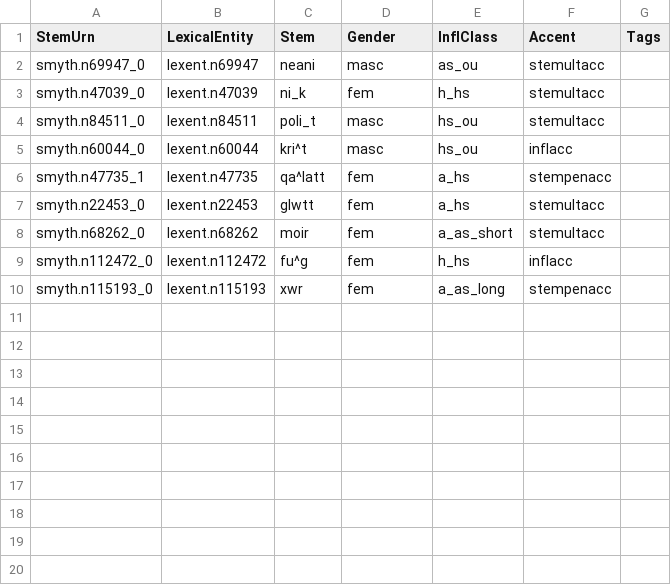
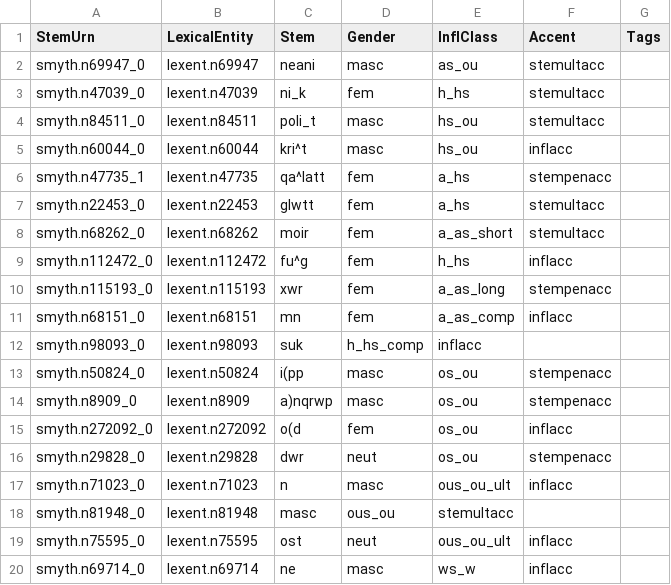
Before and after one commit to neelsmith/greeklang, a CSV file: morphology/sampledata/smyth/stems-csv/nouns/smyth.csv, drawn as a sheet; the diff names each change by its address in the sheet, - before the commit and + after, or states it on an @@ line.

Commit message:
Add PN stems to smyth data set

```diff
--- a/morphology/sampledata/smyth/stems-csv/nouns/smyth.csv
+++ b/morphology/sampledata/smyth/stems-csv/nouns/smyth.csv
+row 11: smyth.n68151_0 | lexent.n68151 | mn | fem | a_as_comp | inflacc
+row 12: smyth.n98093_0 | lexent.n98093 | suk | h_hs_comp | inflacc
+row 13: smyth.n50824_0 | lexent.n50824 | i(pp | masc | os_ou | stempenacc
+row 14: smyth.n8909_0 | lexent.n8909 | a)nqrwp | masc | os_ou | stempenacc
+row 15: smyth.n272092_0 | lexent.n272092 | o(d | fem | os_ou | inflacc
+row 16: smyth.n29828_0 | lexent.n29828 | dwr | neut | os_ou | stempenacc
+row 17: smyth.n71023_0 | lexent.n71023 | n | masc | ous_ou_ult | inflacc
+row 18: smyth.n81948_0 | lexent.n81948 | masc | ous_ou | stemultacc
+row 19: smyth.n75595_0 | lexent.n75595 | ost | neut | ous_ou_ult | inflacc
+row 20: smyth.n69714_0 | lexent.n69714 | ne | masc | ws_w | inflacc
```
Also changed, not shown: 26 other files.
